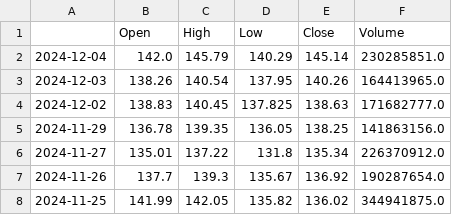
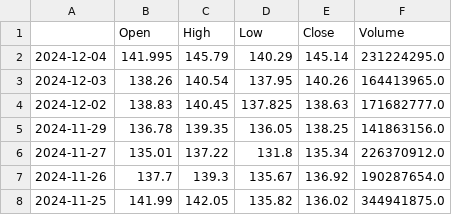
Before and after one commit to RSVK1997/Final-Project, a CSV file: NVDA_data.csv, drawn as a sheet; only a part is shown.

```diff
--- a/NVDA_data.csv
+++ b/NVDA_data.csv
@@ -1,3 +1,3 @@
 ,Open,High,Low,Close,Volume
-2024-12-04,142.0,145.79,140.29,145.14,230285851.0
+2024-12-04,141.995,145.79,140.29,145.14,231224295.0
 2024-12-03,138.26,140.54,137.95,140.26,164413965.0
```
Also changed, not shown: AAPL_data.csv, GOOGL_data.csv, 3 other files.
